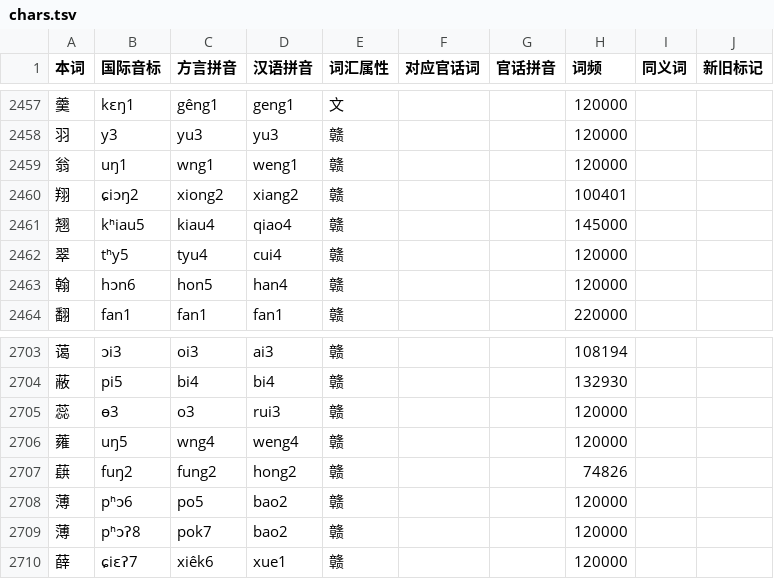
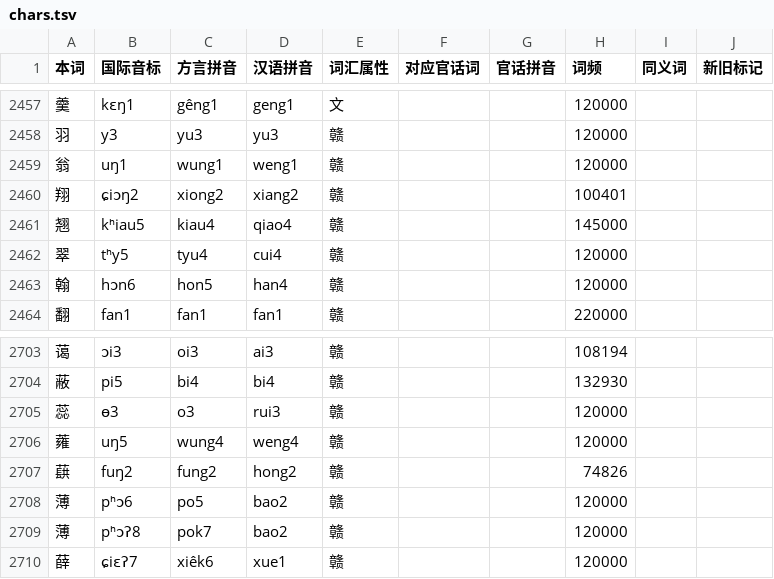
Before and after one commit to BrianIZKom1911/GonnyuGeneralIME, a TSV file: resources/regions/tiqien/dictionaries/chars.tsv, drawn as a sheet; only a part is shown, gaps mark what is left out.

```diff
--- a/resources/regions/tiqien/dictionaries/chars.tsv
+++ b/resources/regions/tiqien/dictionaries/chars.tsv
@@ -2458,3 +2458,3 @@
 羽	y3	yu3	yu3	赣			120000		
-翁	uŋ1	wng1	weng1	赣			120000		
+翁	uŋ1	wung1	weng1	赣			120000		
 翔	ɕiɔŋ2	xiong2	xiang2	赣			100401		
@@ -2705,3 +2705,3 @@
 蕊	ɵ3	o3	rui3	赣			120000		
-蕹	uŋ5	wng4	weng4	赣			120000		
+蕹	uŋ5	wung4	weng4	赣			120000		
 蕻	fuŋ2	fung2	hong2	赣			74826		
```
Also changed, not shown: resources/fuzzy_scheme.tsv, resources/regions/songau/dictionaries/chars.tsv, 9 other files.
